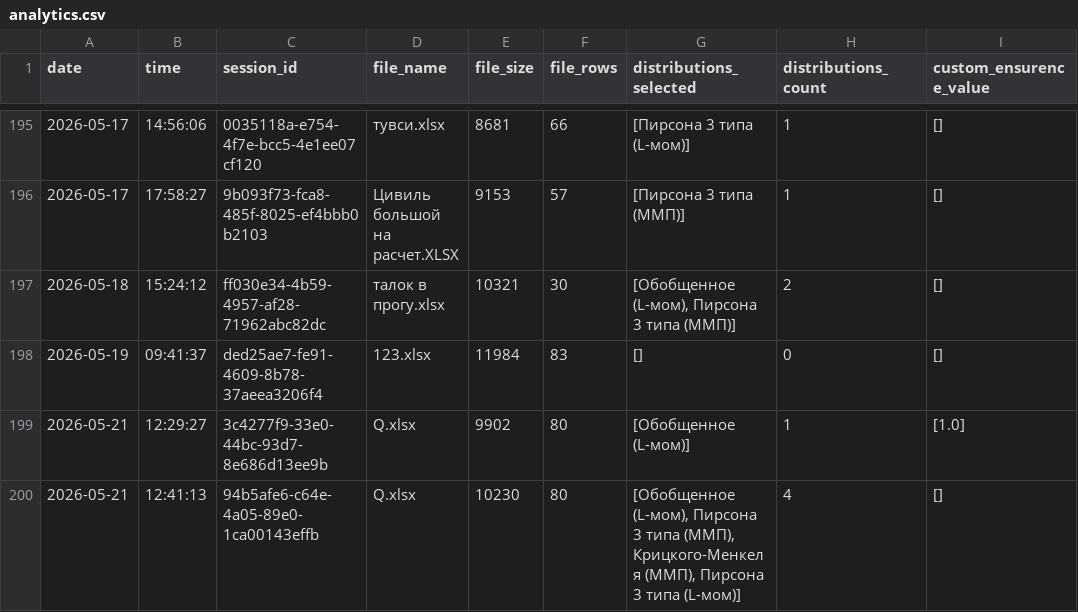
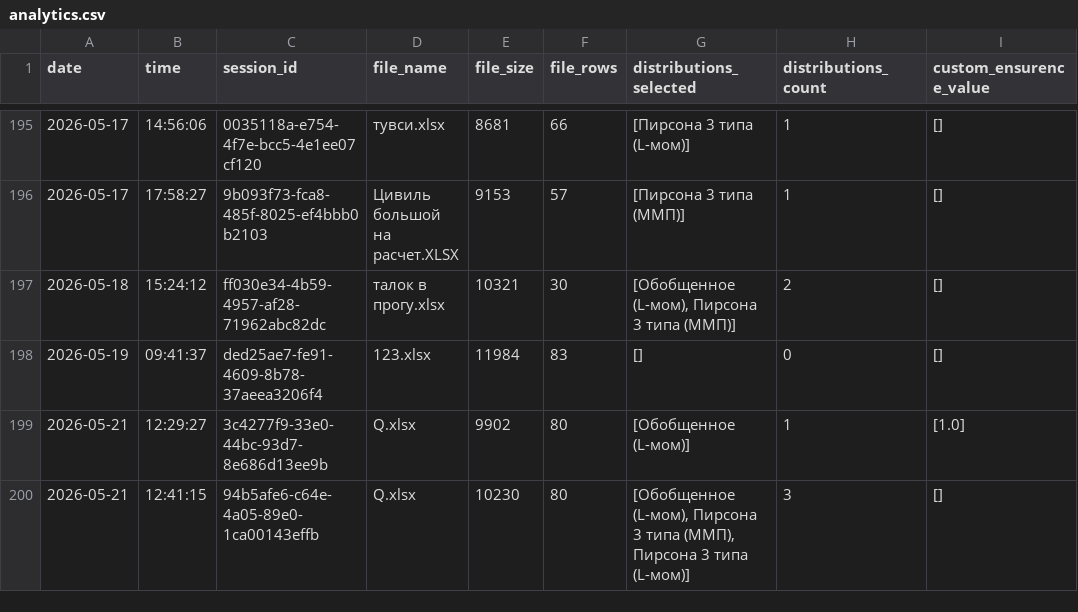
Before and after one commit to IliaKurdukov/the_security_curves, a CSV file: analytics.csv, drawn as a sheet; only a part is shown, gaps mark what is left out.

Commit message:
Update analytics: 2026-05-21 12:41

```diff
--- a/analytics.csv
+++ b/analytics.csv
@@ -199,2 +199,2 @@ date;time;session_id;file_name;file_size;file_rows;distributions_selected;distri
 2026-05-21;12:29:27;3c4277f9-33e0-44bc-93d7-8e686d13ee9b;Q.xlsx;9902;80;[Обобщенное (L-мом)];1;[1.0]
-2026-05-21;12:41:13;94b5afe6-c64e-4a05-89e0-1ca00143effb;Q.xlsx;10230;80;[Обобщенное (L-мом), Пирсона 3 типа (ММП), Крицкого-Менкеля (ММП), Пирсона 3 типа (L-мом)];4;[]
+2026-05-21;12:41:15;94b5afe6-c64e-4a05-89e0-1ca00143effb;Q.xlsx;10230;80;[Обобщенное (L-мом), Пирсона 3 типа (ММП), Пирсона 3 типа (L-мом)];3;[]
```
